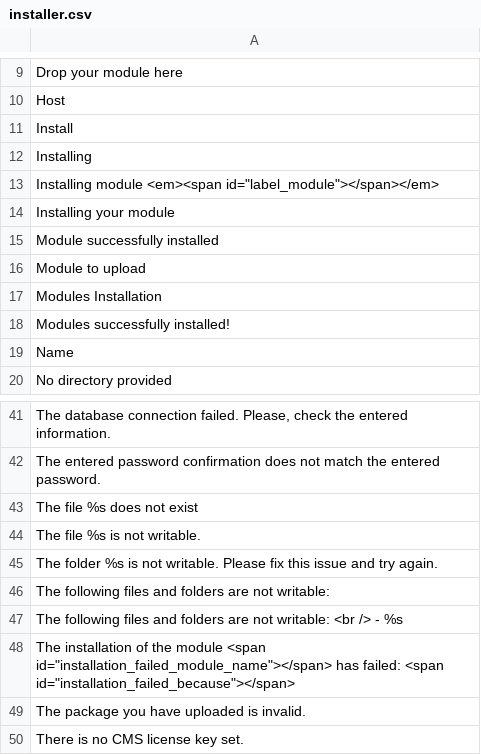
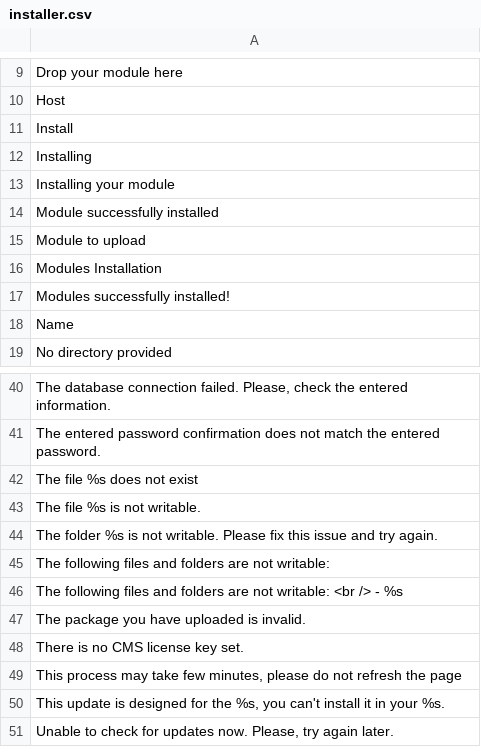
Before and after one commit to Xtraball/Siberian, a CSV file: siberian/languages/default/installer.csv, drawn as a sheet; only a part is shown, gaps mark what is left out; the shorter side is filled out with more unchanged rows.

```diff
--- a/siberian/languages/default/installer.csv
+++ b/siberian/languages/default/installer.csv
@@ -12,3 +12,2 @@
 "Installing"
-"Installing module <em><span id=""label_module""></span></em>"
 "Installing your module"
@@ -47,3 +46,2 @@
 "The following files and folders are not writable: <br /> - %s"
-"The installation of the module <span id=""installation_failed_module_name""></span> has failed: <span id=""installation_failed_because""></span>"
 "The package you have uploaded is invalid."
```
Also changed, not shown: siberian/languages/default/application.csv, siberian/languages/default/cms.csv, 21 other files.
